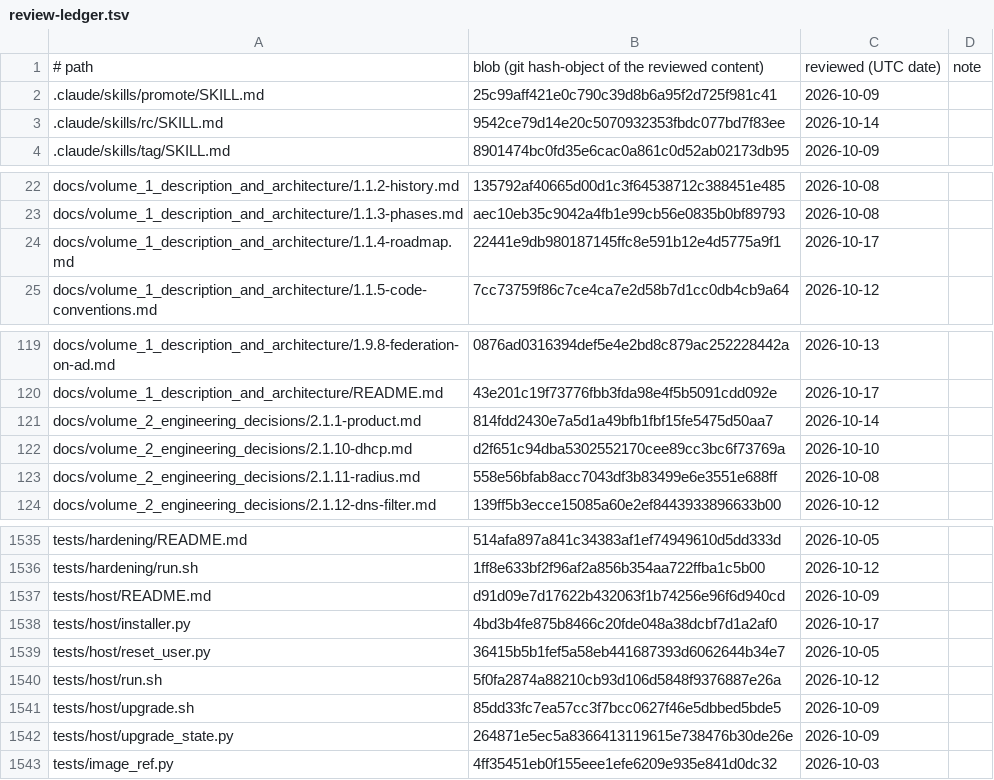
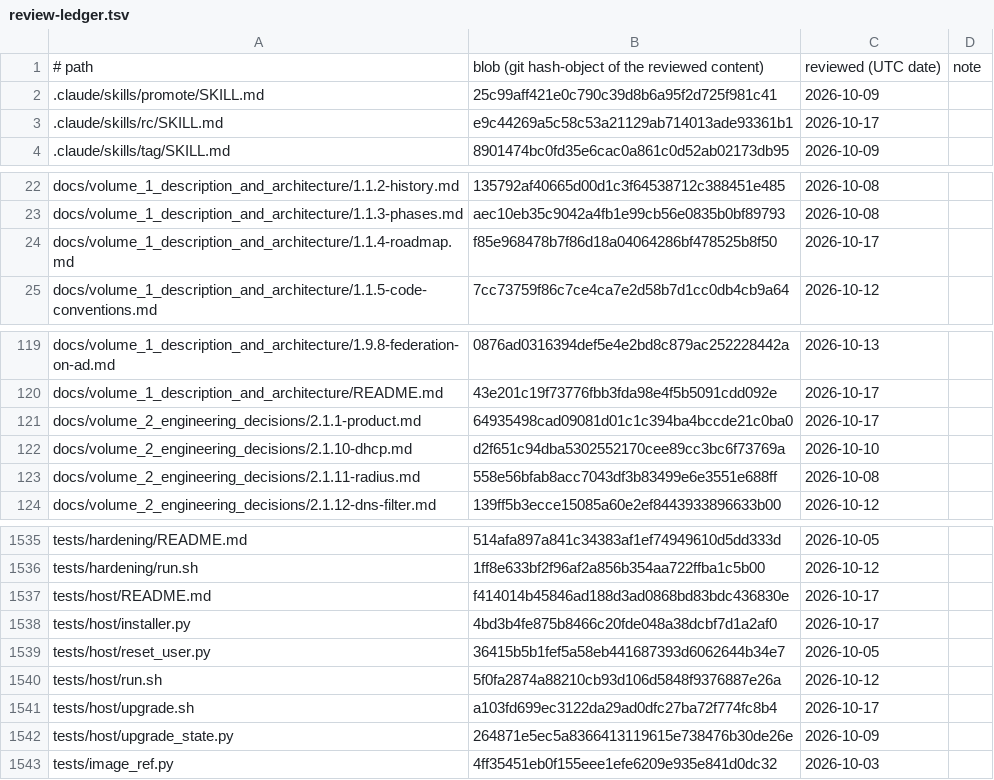
Before and after one commit to archdukejim/fabric-ctl, a TSV file: docs/volume_2_engineering_decisions/assets/review-ledger.tsv, drawn as a sheet; only a part is shown, gaps mark what is left out.

```diff
--- a/docs/volume_2_engineering_decisions/assets/review-ledger.tsv
+++ b/docs/volume_2_engineering_decisions/assets/review-ledger.tsv
@@ -2,3 +2,3 @@
 .claude/skills/promote/SKILL.md	25c99aff421e0c790c39d8b6a95f2d725f981c41	2026-10-09	
-.claude/skills/rc/SKILL.md	9542ce79d14e20c5070932353fbdc077bd7f83ee	2026-10-14	
+.claude/skills/rc/SKILL.md	e9c44269a5c58c53a21129ab714013ade93361b1	2026-10-17	
 .claude/skills/tag/SKILL.md	8901474bc0fd35e6cac0a861c0d52ab02173db95	2026-10-09	
@@ -23,3 +23,3 @@ docs/volume_1_description_and_architecture/1.1.2-history.md	135792af40665d00d1c3
 docs/volume_1_description_and_architecture/1.1.3-phases.md	aec10eb35c9042a4fb1e99cb56e0835b0bf89793	2026-10-08	
-docs/volume_1_description_and_architecture/1.1.4-roadmap.md	22441e9db980187145ffc8e591b12e4d5775a9f1	2026-10-17	
+docs/volume_1_description_and_architecture/1.1.4-roadmap.md	f85e968478b7f86d18a04064286bf478525b8f50	2026-10-17	
 docs/volume_1_description_and_architecture/1.1.5-code-conventions.md	7cc73759f86c7ce4ca7e2d58b7d1cc0db4cb9a64	2026-10-12	
@@ -120,3 +120,3 @@ docs/volume_1_description_and_architecture/1.9.8-federation-on-ad.md	0876ad03163
 docs/volume_1_description_and_architecture/README.md	43e201c19f73776fbb3fda98e4f5b5091cdd092e	2026-10-17	
-docs/volume_2_engineering_decisions/2.1.1-product.md	814fdd2430e7a5d1a49bfb1fbf15fe5475d50aa7	2026-10-14	
+docs/volume_2_engineering_decisions/2.1.1-product.md	64935498cad09081d01c1c394ba4bccde21c0ba0	2026-10-17	
 docs/volume_2_engineering_decisions/2.1.10-dhcp.md	d2f651c94dba5302552170cee89cc3bc6f73769a	2026-10-10	
@@ -1536,3 +1536,3 @@ tests/hardening/README.md	514afa897a841c34383af1ef74949610d5dd333d	2026-10-05
 tests/hardening/run.sh	1ff8e633bf2f96af2a856b354aa722ffba1c5b00	2026-10-12	
-tests/host/README.md	d91d09e7d17622b432063f1b74256e96f6d940cd	2026-10-09	
+tests/host/README.md	f414014b45846ad188d3ad0868bd83bdc436830e	2026-10-17	
 tests/host/installer.py	4bd3b4fe875b8466c20fde048a38dcbf7d1a2af0	2026-10-17	
@@ -1540,3 +1540,3 @@ tests/host/reset_user.py	36415b5b1fef5a58eb441687393d6062644b34e7	2026-10-05
 tests/host/run.sh	5f0fa2874a88210cb93d106d5848f9376887e26a	2026-10-12	
-tests/host/upgrade.sh	85dd33fc7ea57cc3f7bcc0627f46e5dbbed5bde5	2026-10-09	
+tests/host/upgrade.sh	a103fd699ec3122da29ad0dfc27ba72f774fc8b4	2026-10-17	
 tests/host/upgrade_state.py	264871e5ec5a8366413119615e738476b30de26e	2026-10-09	
```
Also changed, not shown: 5 other files.
